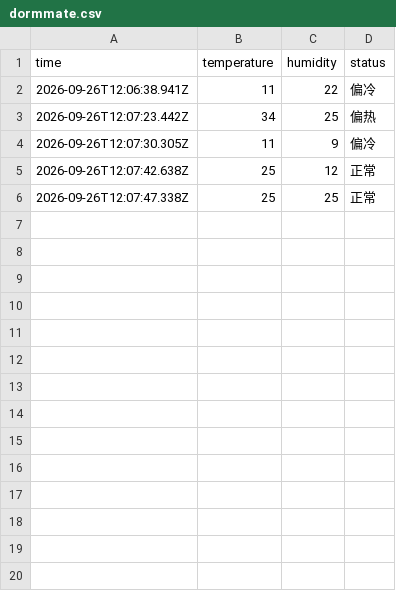
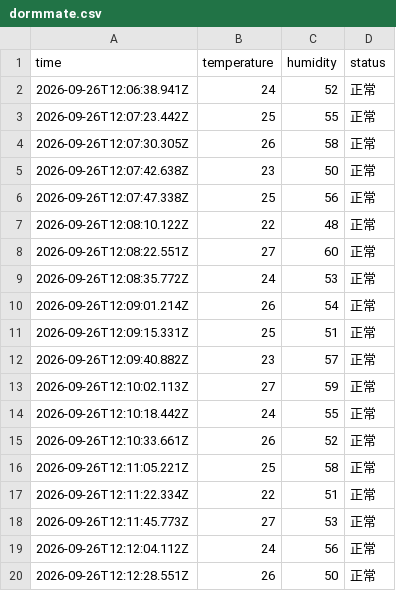
Before and after one commit to yang-shi-man070316/nova-dormmate-final-2026, a CSV file: web/dormmate.csv, drawn as a sheet; only a part is shown; the diff covers the shown part only.

```diff
--- a/web/dormmate.csv
+++ b/web/dormmate.csv
@@ -1,6 +1,20 @@
 time,temperature,humidity,status
-2026-09-26T12:06:38.941Z,11,22,偏冷
-2026-09-26T12:07:23.442Z,34,25,偏热
-2026-09-26T12:07:30.305Z,11,9,偏冷
-2026-09-26T12:07:42.638Z,25,12,正常
-2026-09-26T12:07:47.338Z,25,25,正常
+2026-09-26T12:06:38.941Z,24,52,正常
+2026-09-26T12:07:23.442Z,25,55,正常
+2026-09-26T12:07:30.305Z,26,58,正常
+2026-09-26T12:07:42.638Z,23,50,正常
+2026-09-26T12:07:47.338Z,25,56,正常
+2026-09-26T12:08:10.122Z,22,48,正常
+2026-09-26T12:08:22.551Z,27,60,正常
+2026-09-26T12:08:35.772Z,24,53,正常
+2026-09-26T12:09:01.214Z,26,54,正常
+2026-09-26T12:09:15.331Z,25,51,正常
+2026-09-26T12:09:40.882Z,23,57,正常
+2026-09-26T12:10:02.113Z,27,59,正常
+2026-09-26T12:10:18.442Z,24,55,正常
+2026-09-26T12:10:33.661Z,26,52,正常
+2026-09-26T12:11:05.221Z,25,58,正常
+2026-09-26T12:11:22.334Z,22,51,正常
+2026-09-26T12:11:45.773Z,27,53,正常
+2026-09-26T12:12:04.112Z,24,56,正常
+2026-09-26T12:12:28.551Z,26,50,正常
```
Also changed, not shown: 31 added rows elsewhere in this file, 13 other files.
